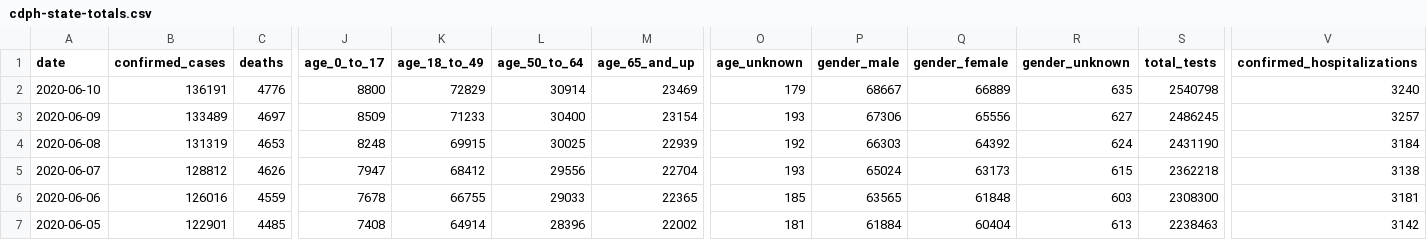
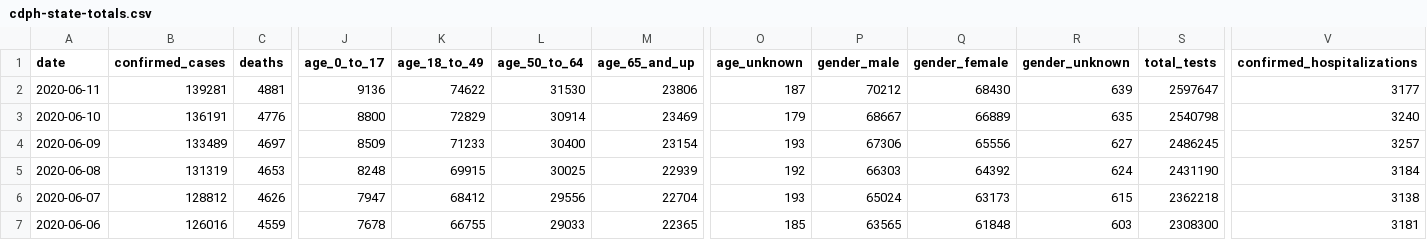
Before and after one commit to quantummind/caltech_covid_19_modeling, a CSV file: data/us/covid/california/cdph-state-totals.csv, drawn as a sheet; only a part is shown, gaps mark what is left out; the shorter side is filled out with more unchanged rows; rows hold the shown columns only; the diff names each change by its address in the sheet, - before the commit and + after, or states it on an @@ line.

```diff
--- a/data/us/covid/california/cdph-state-totals.csv
+++ b/data/us/covid/california/cdph-state-totals.csv
+row 2: 2020-06-11 | 139281 | 4881 | 9136 | 74622 | 31530 | 23806 | 187 | 70212 | 68430 | 639 | 2597647 | 3177
```
Also changed, not shown: data/us/covid/california/latimes-agency-totals.csv, 8 other files.
